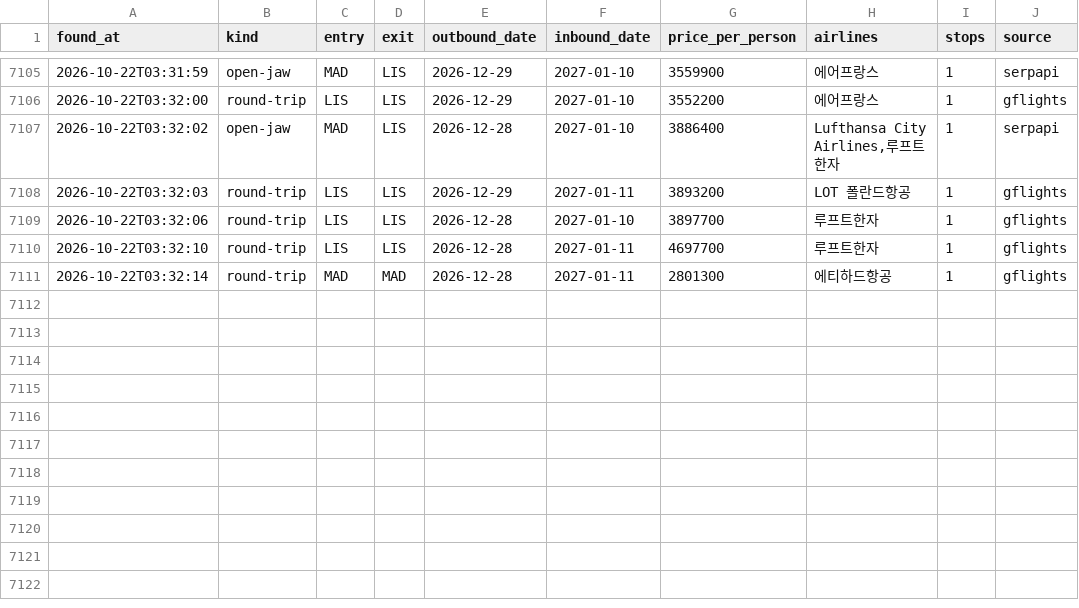
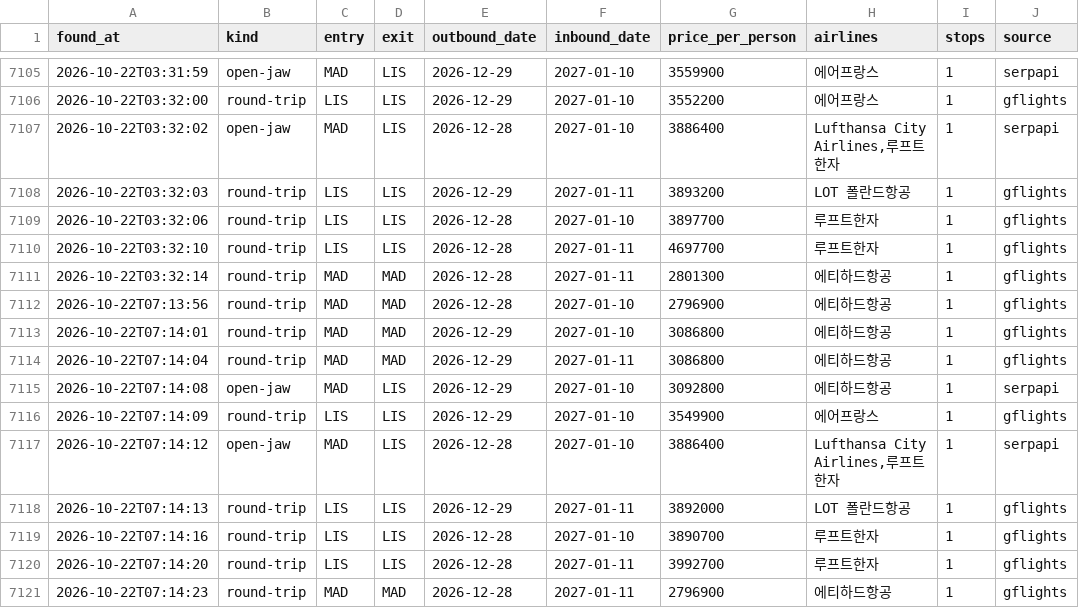
Before and after one commit to hong4137/flight-interest, a CSV file: data/history.csv, drawn as a sheet; only a part is shown, gaps mark what is left out; the diff names each change by its address in the sheet, - before the commit and + after, or states it on an @@ line.

```diff
--- a/data/history.csv
+++ b/data/history.csv
+row 7112: 2026-10-22T07:13:56 | round-trip | MAD | MAD | 2026-12-28 | 2027-01-10 | 2796900 | 에티하드항공 | 1 | gflights
+row 7113: 2026-10-22T07:14:01 | round-trip | MAD | MAD | 2026-12-29 | 2027-01-10 | 3086800 | 에티하드항공 | 1 | gflights
+row 7114: 2026-10-22T07:14:04 | round-trip | MAD | MAD | 2026-12-29 | 2027-01-11 | 3086800 | 에티하드항공 | 1 | gflights
+row 7115: 2026-10-22T07:14:08 | open-jaw | MAD | LIS | 2026-12-29 | 2027-01-10 | 3092800 | 에티하드항공 | 1 | serpapi
+row 7116: 2026-10-22T07:14:09 | round-trip | LIS | LIS | 2026-12-29 | 2027-01-10 | 3549900 | 에어프랑스 | 1 | gflights
+row 7117: 2026-10-22T07:14:12 | open-jaw | MAD | LIS | 2026-12-28 | 2027-01-10 | 3886400 | Lufthansa City Airlines,루프트한자 | 1 | serpapi
+row 7118: 2026-10-22T07:14:13 | round-trip | LIS | LIS | 2026-12-29 | 2027-01-11 | 3892000 | LOT 폴란드항공 | 1 | gflights
+row 7119: 2026-10-22T07:14:16 | round-trip | LIS | LIS | 2026-12-28 | 2027-01-10 | 3890700 | 루프트한자 | 1 | gflights
+row 7120: 2026-10-22T07:14:20 | round-trip | LIS | LIS | 2026-12-28 | 2027-01-11 | 3992700 | 루프트한자 | 1 | gflights
+row 7121: 2026-10-22T07:14:23 | round-trip | MAD | MAD | 2026-12-28 | 2027-01-11 | 2796900 | 에티하드항공 | 1 | gflights
```
Also changed, not shown: 1 other file.
